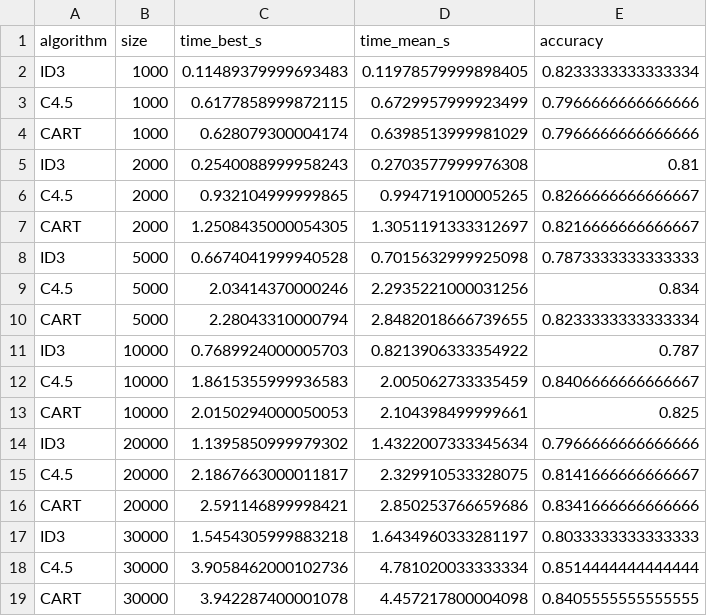
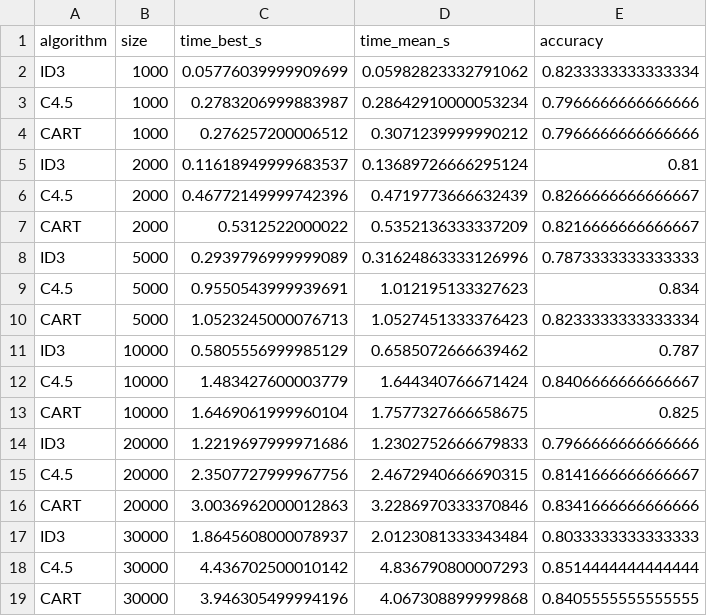
Before and after one commit to kaymansrinivasan/TDA_Project, a CSV file: results.csv, drawn as a sheet.

```diff
--- a/results.csv
+++ b/results.csv
@@ -1,19 +1,19 @@
 algorithm,size,time_best_s,time_mean_s,accuracy
-ID3,1000,0.11489379999693483,0.11978579999898405,0.8233333333333334
-C4.5,1000,0.6177858999872115,0.6729957999923499,0.7966666666666666
-CART,1000,0.628079300004174,0.6398513999981029,0.7966666666666666
-ID3,2000,0.2540088999958243,0.2703577999976308,0.81
-C4.5,2000,0.932104999999865,0.994719100005265,0.8266666666666667
-CART,2000,1.2508435000054305,1.3051191333312697,0.8216666666666667
-ID3,5000,0.6674041999940528,0.7015632999925098,0.7873333333333333
-C4.5,5000,2.03414370000246,2.2935221000031256,0.834
-CART,5000,2.28043310000794,2.8482018666739655,0.8233333333333334
-ID3,10000,0.7689924000005703,0.8213906333354922,0.787
-C4.5,10000,1.8615355999936583,2.005062733335459,0.8406666666666667
-CART,10000,2.0150294000050053,2.104398499999661,0.825
-ID3,20000,1.1395850999979302,1.4322007333345634,0.7966666666666666
-C4.5,20000,2.1867663000011817,2.329910533328075,0.8141666666666667
-CART,20000,2.591146899998421,2.850253766659686,0.8341666666666666
-ID3,30000,1.5454305999883218,1.6434960333281197,0.8033333333333333
-C4.5,30000,3.9058462000102736,4.781020033333334,0.8514444444444444
-CART,30000,3.942287400001078,4.457217800004098,0.8405555555555555
+ID3,1000,0.05776039999909699,0.05982823332791062,0.8233333333333334
+C4.5,1000,0.2783206999883987,0.28642910000053234,0.7966666666666666
+CART,1000,0.276257200006512,0.3071239999990212,0.7966666666666666
+ID3,2000,0.11618949999683537,0.13689726666295124,0.81
+C4.5,2000,0.46772149999742396,0.4719773666632439,0.8266666666666667
+CART,2000,0.5312522000022,0.5352136333337209,0.8216666666666667
+ID3,5000,0.2939796999999089,0.31624863333126996,0.7873333333333333
+C4.5,5000,0.9550543999939691,1.012195133327623,0.834
+CART,5000,1.0523245000076713,1.0527451333376423,0.8233333333333334
+ID3,10000,0.5805556999985129,0.6585072666639462,0.787
+C4.5,10000,1.483427600003779,1.644340766671424,0.8406666666666667
+CART,10000,1.6469061999960104,1.7577327666658675,0.825
+ID3,20000,1.2219697999971686,1.2302752666679833,0.7966666666666666
+C4.5,20000,2.3507727999967756,2.4672940666690315,0.8141666666666667
+CART,20000,3.0036962000012863,3.2286970333370846,0.8341666666666666
+ID3,30000,1.8645608000078937,2.0123081333343484,0.8033333333333333
+C4.5,30000,4.436702500010142,4.836790800007293,0.8514444444444444
+CART,30000,3.946305499994196,4.067308899999868,0.8405555555555555
```
Also changed, not shown: 7 other files.
